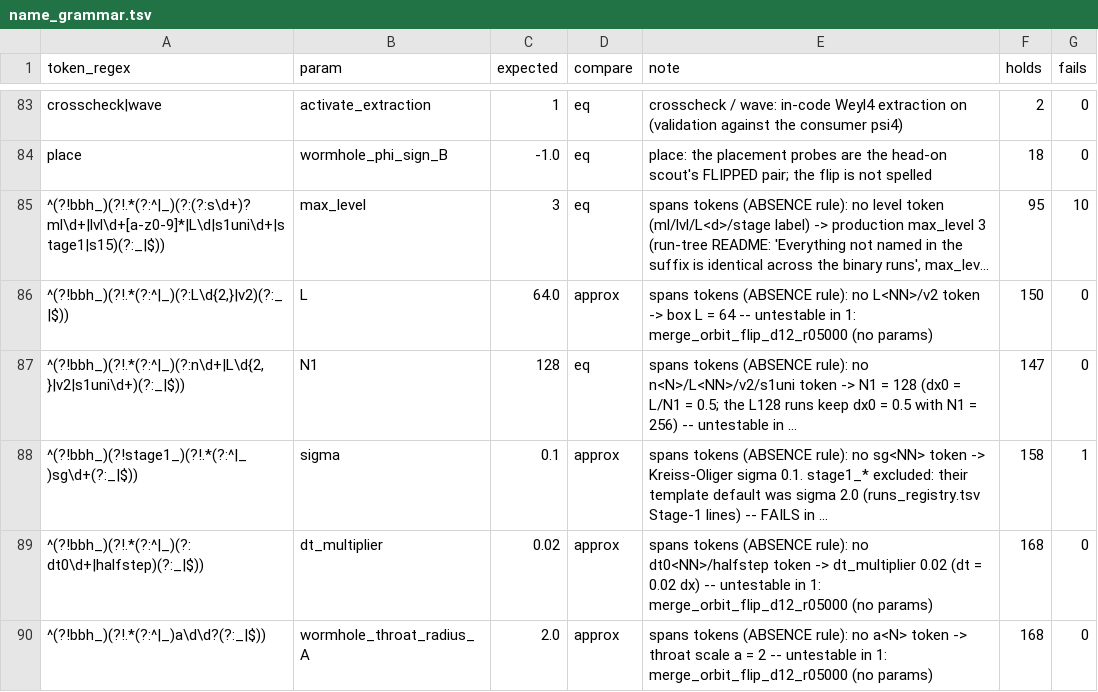
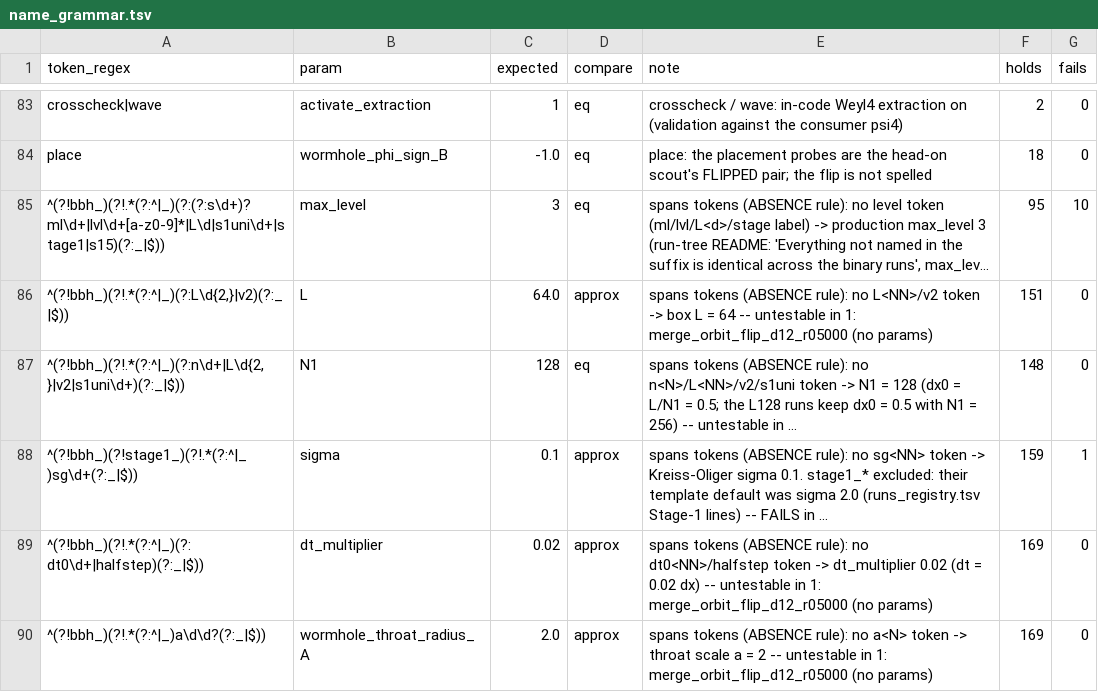
Before and after one commit to Nikchik-coder/GRTeclyn, a TSV file: results/merger/name_grammar.tsv, drawn as a sheet; only a part is shown, gaps mark what is left out; long unchanged cells end in …; the diff covers the shown part only; the diff names each change by its address in the sheet, - before the commit and + after, or states it on an @@ line.

```diff
--- a/results/merger/name_grammar.tsv
+++ b/results/merger/name_grammar.tsv
-F86 (holds): 150
+F86 (holds): 151
-F87 (holds): 147
+F87 (holds): 148
-F88 (holds): 158
+F88 (holds): 159
-F89:F90 (holds): 168
+F89:F90 (holds): 169
```
Also changed, not shown: 10 edited cells elsewhere in this file, research/merger/article/claims/table1_groups.tsv, results/merger/runs_index.tsv, 23 other files.
